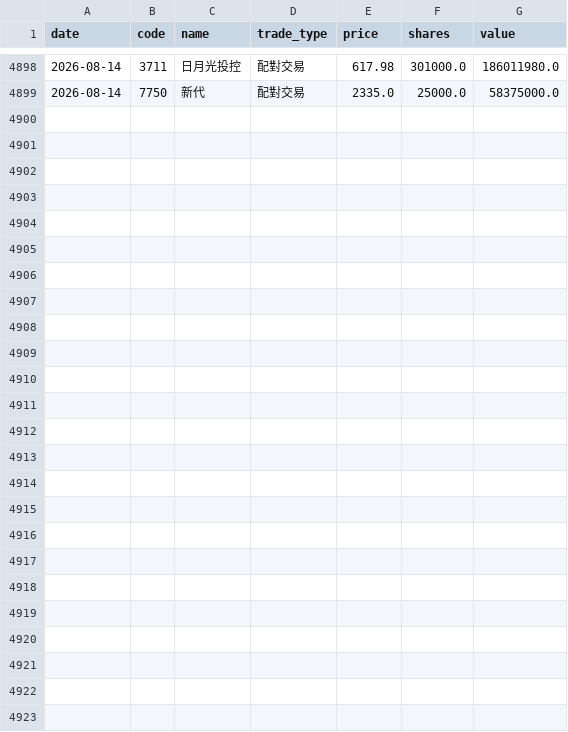
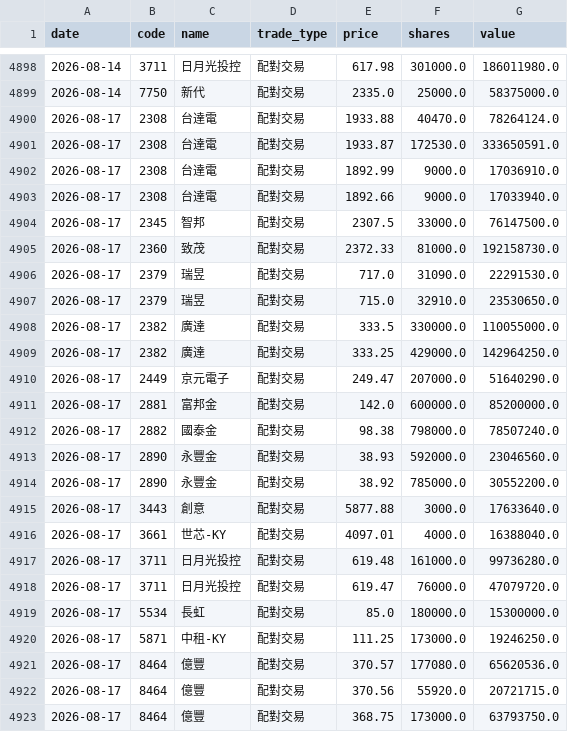
Before and after one commit to appr1ciat1/tw-block-warrant, a CSV file: data/block_trades/2026.csv, drawn as a sheet; only a part is shown, gaps mark what is left out.

```diff
--- a/data/block_trades/2026.csv
+++ b/data/block_trades/2026.csv
@@ -4899 +4899,25 @@ date,code,name,trade_type,price,shares,value
 2026-08-14,7750,新代,配對交易,2335.0,25000.0,58375000.0
+2026-08-17,2308,台達電,配對交易,1933.88,40470.0,78264124.0
+2026-08-17,2308,台達電,配對交易,1933.87,172530.0,333650591.0
+2026-08-17,2308,台達電,配對交易,1892.99,9000.0,17036910.0
+2026-08-17,2308,台達電,配對交易,1892.66,9000.0,17033940.0
+2026-08-17,2345,智邦,配對交易,2307.5,33000.0,76147500.0
+2026-08-17,2360,致茂,配對交易,2372.33,81000.0,192158730.0
+2026-08-17,2379,瑞昱,配對交易,717.0,31090.0,22291530.0
+2026-08-17,2379,瑞昱,配對交易,715.0,32910.0,23530650.0
+2026-08-17,2382,廣達,配對交易,333.5,330000.0,110055000.0
+2026-08-17,2382,廣達,配對交易,333.25,429000.0,142964250.0
+2026-08-17,2449,京元電子,配對交易,249.47,207000.0,51640290.0
+2026-08-17,2881,富邦金,配對交易,142.0,600000.0,85200000.0
+2026-08-17,2882,國泰金,配對交易,98.38,798000.0,78507240.0
+2026-08-17,2890,永豐金,配對交易,38.93,592000.0,23046560.0
+2026-08-17,2890,永豐金,配對交易,38.92,785000.0,30552200.0
+2026-08-17,3443,創意,配對交易,5877.88,3000.0,17633640.0
+2026-08-17,3661,世芯-KY,配對交易,4097.01,4000.0,16388040.0
+2026-08-17,3711,日月光投控,配對交易,619.48,161000.0,99736280.0
+2026-08-17,3711,日月光投控,配對交易,619.47,76000.0,47079720.0
+2026-08-17,5534,長虹,配對交易,85.0,180000.0,15300000.0
+2026-08-17,5871,中租-KY,配對交易,111.25,173000.0,19246250.0
+2026-08-17,8464,億豐,配對交易,370.57,177080.0,65620536.0
+2026-08-17,8464,億豐,配對交易,370.56,55920.0,20721715.0
+2026-08-17,8464,億豐,配對交易,368.75,173000.0,63793750.0
```
Also changed, not shown: 7 other files.
